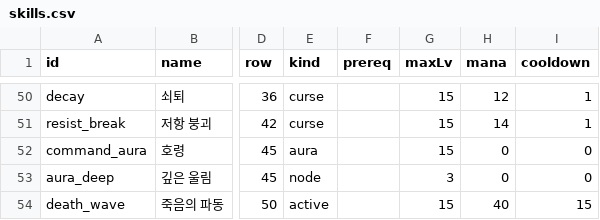
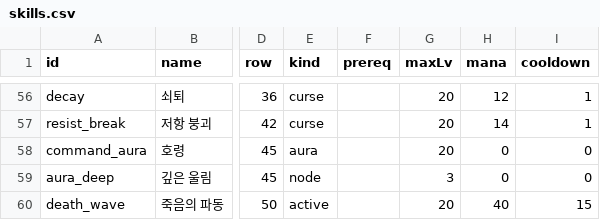
Before and after one commit to mogoshop/catch-and-keep, a CSV file: data/skills.csv, drawn as a sheet; only a part is shown, gaps mark what is left out; addresses are those after the commit; the diff covers the shown part only; the diff names each change by its address in the sheet, - before the commit and + after, or states it on an @@ line.

```diff
--- a/data/skills.csv
+++ b/data/skills.csv
-G56:G58 (maxLv): 15
+G56:G58 (maxLv): 20
-G60 (maxLv): 15
+G60 (maxLv): 20
```
Also changed, not shown: 6 added rows and 41 edited cells elsewhere in this file, 11 other files.
